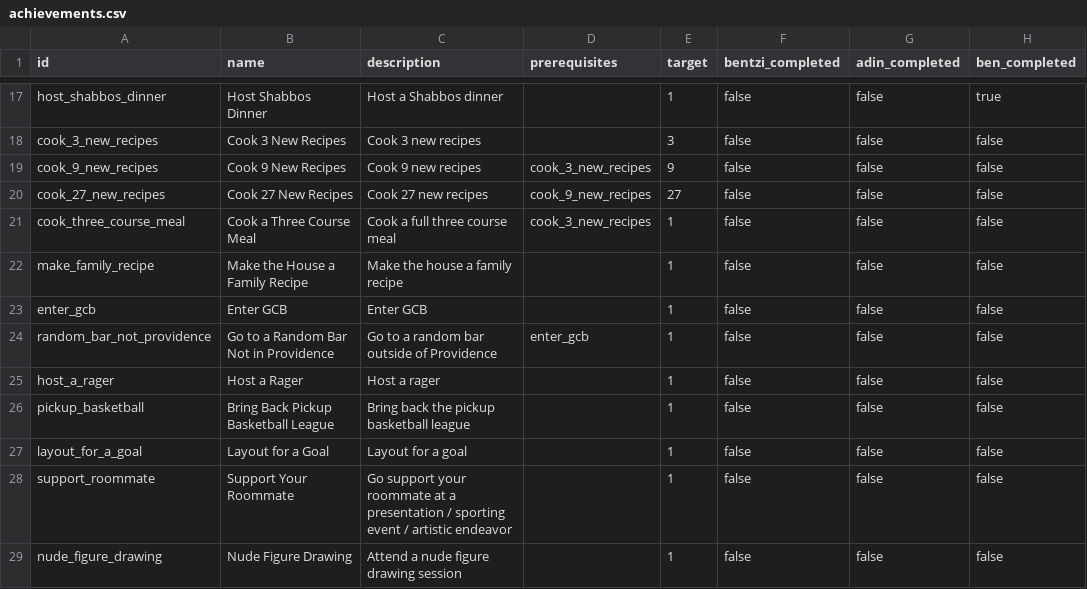
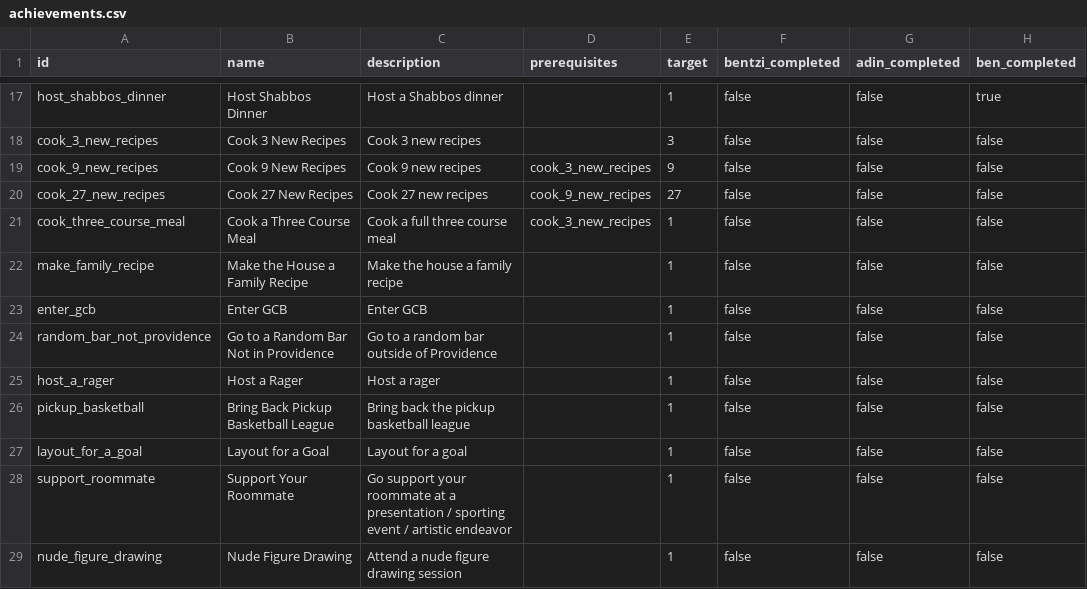
Before and after one commit to benpomeranz/benpomeranz.github.io, a CSV file: achievements/achievements.csv, drawn as a sheet; only a part is shown, gaps mark what is left out; the diff names each change by its address in the sheet, - before the commit and + after, or states it on an @@ line.

Commit message:
Update achievements data

```diff
--- a/achievements/achievements.csv
+++ b/achievements/achievements.csv
-D24 (prerequisites): enter_gcb
+D24 (prerequisites): (empty)
```
